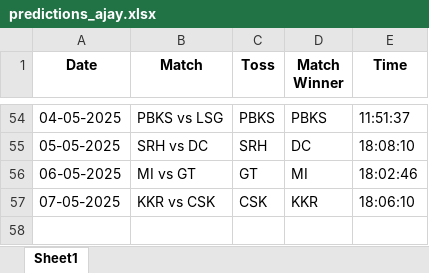
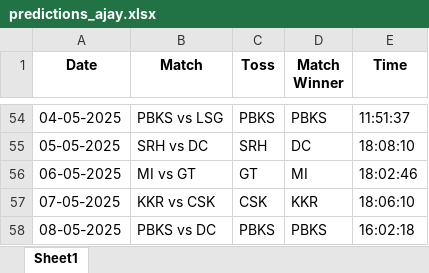
Before and after one commit to krshnavij/IPL_2025, an Excel workbook: predictions_ajay.xlsx, sheet Sheet1, drawn as a sheet; only a part is shown, gaps mark what is left out; values as stored, in another font and other column widths than the file's, no borders; the diff names each change by its address in the sheet, - before the commit and + after, or states it on an @@ line.

Commit message:
Update user predictions

```diff
--- a/predictions_ajay.xlsx (sheet Sheet1)
+++ b/predictions_ajay.xlsx (sheet Sheet1)
+row 58: 08-05-2025 | PBKS vs DC | PBKS | PBKS | 16:02:18
```
